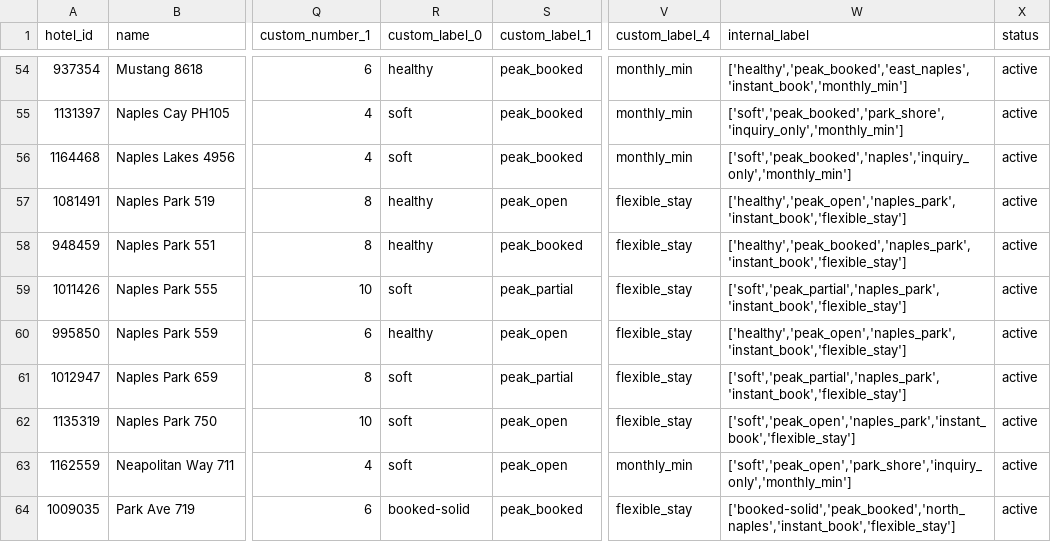
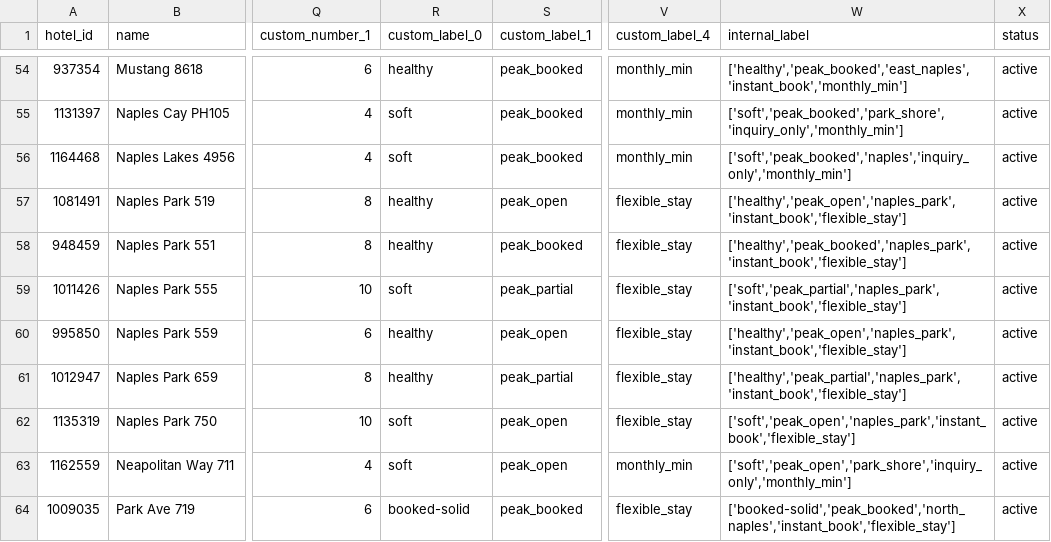
Before and after one commit to sjponsler41/nvpr-meta-feed, a CSV file: feed.csv, drawn as a sheet; only a part is shown, gaps mark what is left out; the diff covers the shown part only; the diff names each change by its address in the sheet, - before the commit and + after, or states it on an @@ line.

```diff
--- a/feed.csv
+++ b/feed.csv
-R61 (custom_label_0): soft
+R61 (custom_label_0): healthy
-W61 (internal_label): ['soft','peak_partial','naples_park','instant_book','flexible_stay']
+W61 (internal_label): ['healthy','peak_partial','naples_park','instant_book','flexible_stay']
```
Also changed, not shown: 33 edited cells elsewhere in this file.
